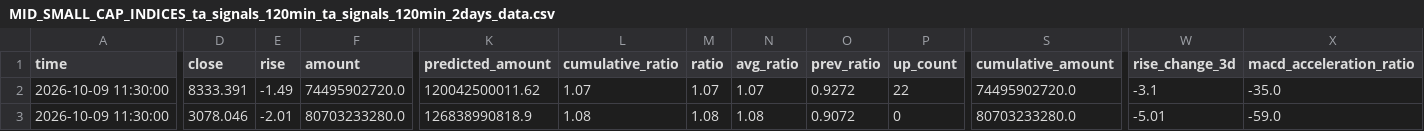
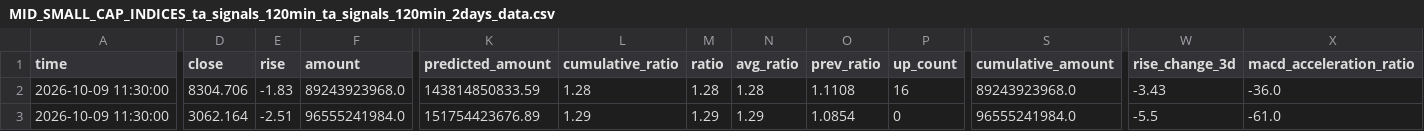
Before and after one commit to siderdata/tss_ai_stock, a CSV file: data/MID_SMALL_CAP_INDICES_ta_signals_120min_ta_signals_120min_2days_data.csv, drawn as a sheet; only a part is shown, gaps mark what is left out; the diff covers the shown part only; the diff names each change by its address in the sheet, - before the commit and + after, or states it on an @@ line.

```diff
--- a/data/MID_SMALL_CAP_INDICES_ta_signals_120min_ta_signals_120min_2days_data.csv
+++ b/data/MID_SMALL_CAP_INDICES_ta_signals_120min_ta_signals_120min_2days_data.csv
-D2 (close): 8333.391
+D2 (close): 8304.706
-E2 (rise): -1.49
+E2 (rise): -1.83
-F2 (amount): 74495902720.0
+F2 (amount): 89243923968.0
-K2 (predicted_amount): 120042500011.62
+K2 (predicted_amount): 143814850833.59
-L2 (cumulative_ratio): 1.07
+L2 (cumulative_ratio): 1.28
-M2 (ratio): 1.07
+M2 (ratio): 1.28
-N2 (avg_ratio): 1.07
+N2 (avg_ratio): 1.28
-O2 (prev_ratio): 0.9272
+O2 (prev_ratio): 1.1108
-P2 (up_count): 22
+P2 (up_count): 16
-S2 (cumulative_amount): 74495902720.0
+S2 (cumulative_amount): 89243923968.0
-W2 (rise_change_3d): -3.1
+W2 (rise_change_3d): -3.43
-X2 (macd_acceleration_ratio): -35.0
+X2 (macd_acceleration_ratio): -36.0
-D3 (close): 3078.046
+D3 (close): 3062.164
-E3 (rise): -2.01
+E3 (rise): -2.51
-F3 (amount): 80703233280.0
+F3 (amount): 96555241984.0
-K3 (predicted_amount): 126838990818.9
+K3 (predicted_amount): 151754423676.89
-L3 (cumulative_ratio): 1.08
+L3 (cumulative_ratio): 1.29
-M3 (ratio): 1.08
+M3 (ratio): 1.29
-N3 (avg_ratio): 1.08
+N3 (avg_ratio): 1.29
-O3 (prev_ratio): 0.9072
+O3 (prev_ratio): 1.0854
-S3 (cumulative_amount): 80703233280.0
+S3 (cumulative_amount): 96555241984.0
-W3 (rise_change_3d): -5.01
+W3 (rise_change_3d): -5.5
-X3 (macd_acceleration_ratio): -59.0
+X3 (macd_acceleration_ratio): -61.0
```
Also changed, not shown: 117 edited cells elsewhere in this file, data/CORE_INDICES_ta_signals_30min_ta_signals_30min_2days_data.csv, data/LARGE_CAP_INDICES_ta_signals_30min_ta_signals_30min_2days_data.csv, 57 other files.
